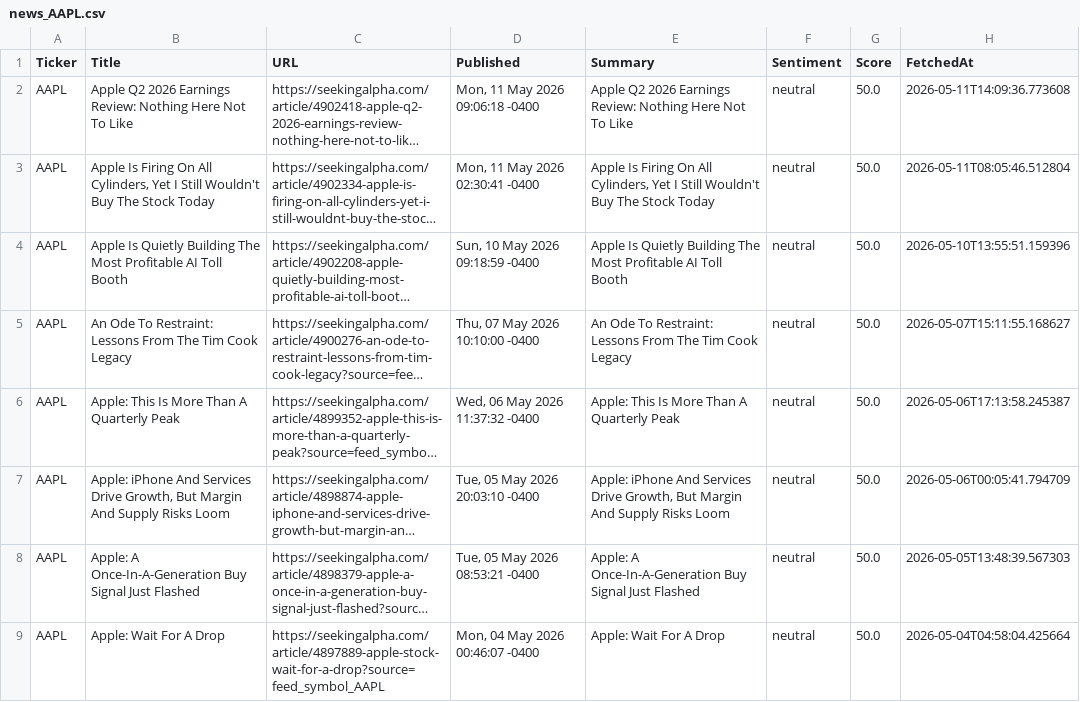
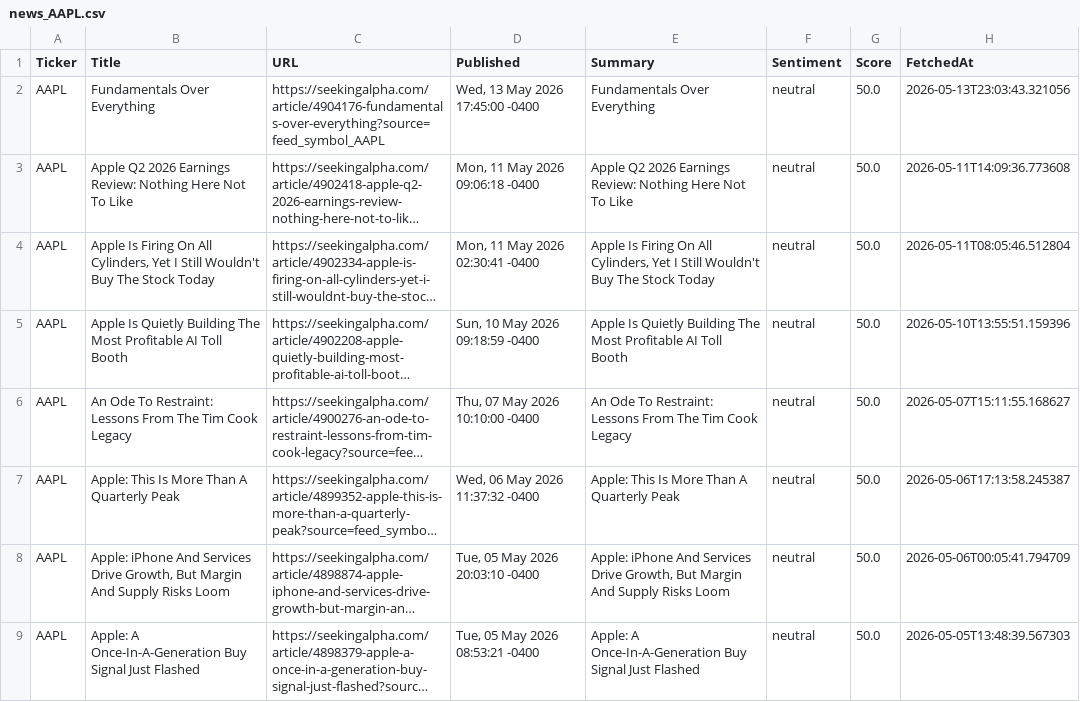
Before and after one commit to timursk99-ai/news-pipeline, a CSV file: news_AAPL.csv, drawn as a sheet; only a part is shown; the shorter side is filled out with more unchanged rows; long unchanged cells end in …; the diff names each change by its address in the sheet, - before the commit and + after, or states it on an @@ line.

Commit message:
update news CSVs

```diff
--- a/news_AAPL.csv
+++ b/news_AAPL.csv
+row 2: AAPL | Fundamentals Over Everything | https://seekingalpha.com/article/4904176-fundamentals-over-everything?source=feed_symbol_AAPL | Wed, 13 May 2026 17:45:00 -0400 | Fundamentals Over Everything | neutral | 50.0 | 2026-05-13T23:03:43.321056
```
